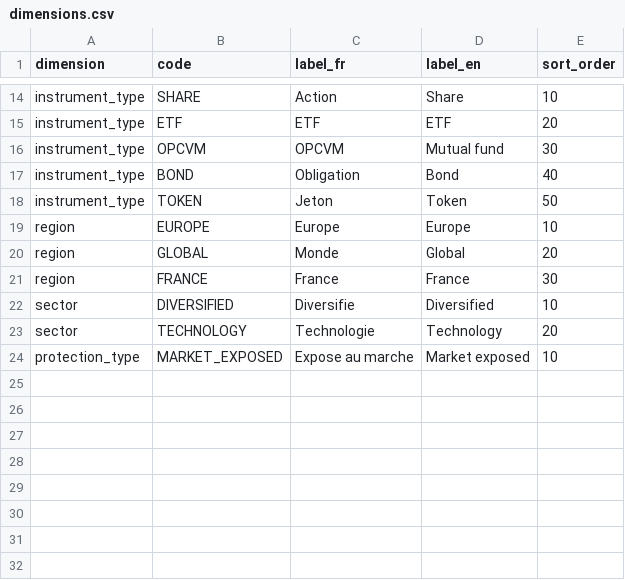
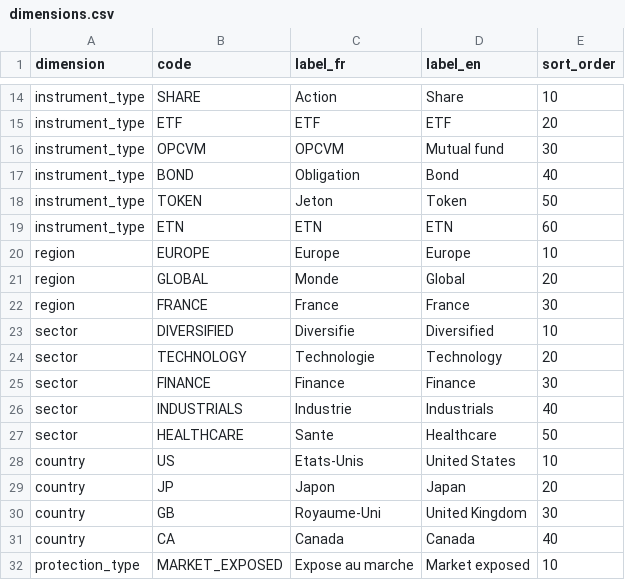
Before and after one commit to toseg1/folios, a CSV file: config/example/dimensions.csv, drawn as a sheet; only a part is shown, gaps mark what is left out; the diff names each change by its address in the sheet, - before the commit and + after, or states it on an @@ line.

```diff
--- a/config/example/dimensions.csv
+++ b/config/example/dimensions.csv
+row 19: instrument_type | ETN | ETN | ETN | 60
+row 25: sector | FINANCE | Finance | Finance | 30
+row 26: sector | INDUSTRIALS | Industrie | Industrials | 40
+row 27: sector | HEALTHCARE | Sante | Healthcare | 50
+row 28: country | US | Etats-Unis | United States | 10
+row 29: country | JP | Japon | Japan | 20
+row 30: country | GB | Royaume-Uni | United Kingdom | 30
+row 31: country | CA | Canada | Canada | 40
```
Also changed, not shown: config/example/instruments.csv, config/example/instruments_fund.csv, 15 other files.
